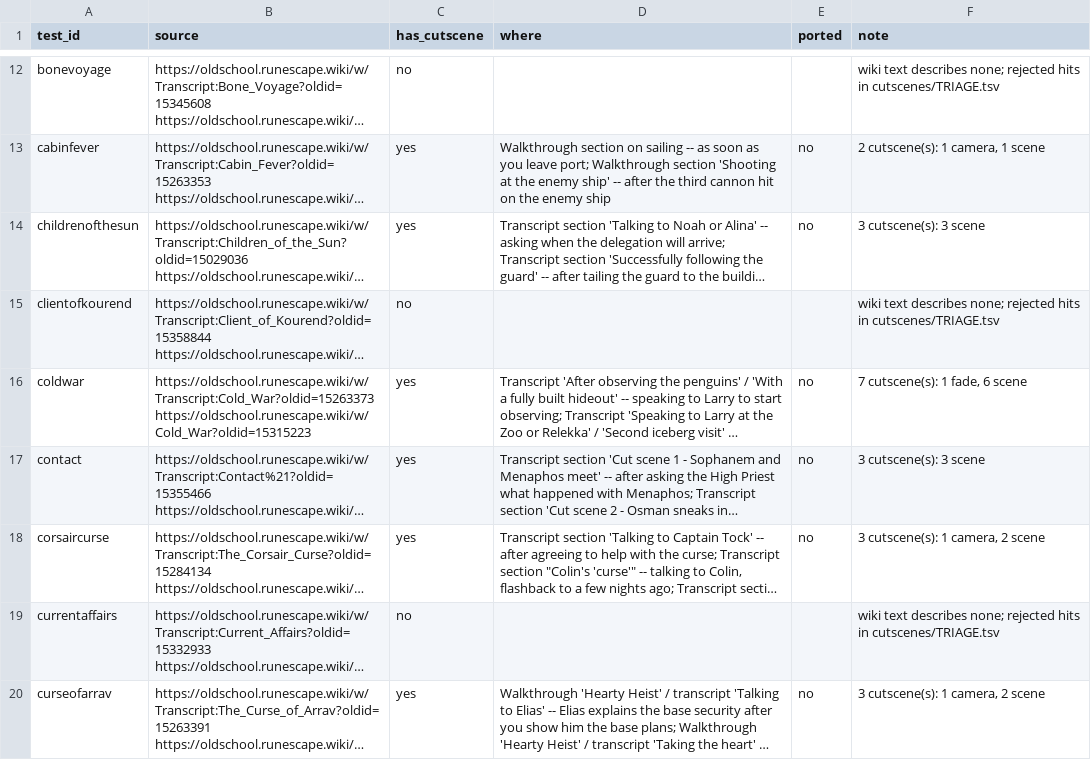
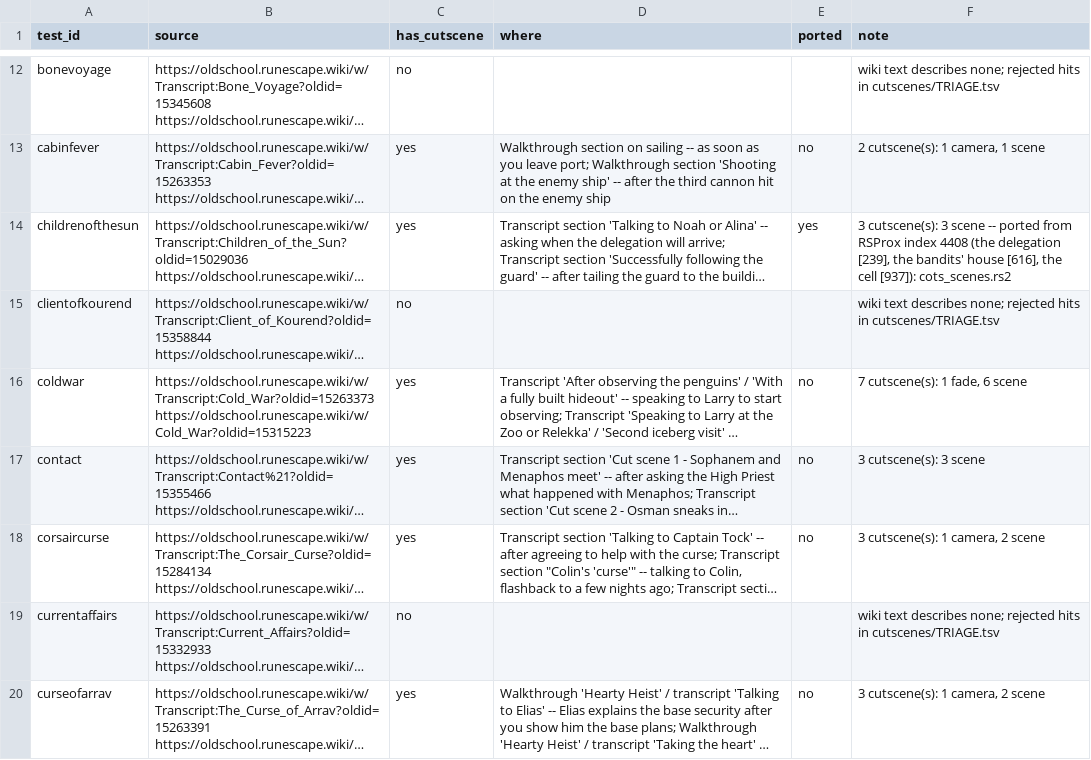
Before and after one commit to MRobertEvers/oldschool-clientc, a TSV file: docs/quests/CUTSCENES.tsv, drawn as a sheet; only a part is shown, gaps mark what is left out; long unchanged cells end in …; the diff names each change by its address in the sheet, - before the commit and + after, or states it on an @@ line.

```diff
--- a/docs/quests/CUTSCENES.tsv
+++ b/docs/quests/CUTSCENES.tsv
-E14 (ported): no
+E14 (ported): yes
-F14 (note): …3 scene
+F14 (note): …3 scene -- ported from RSProx index 4408 (the delegation [239], the bandits' house [616], the cell [937]): cots_scenes.rs2
```
Also changed, not shown: 21 other files.
